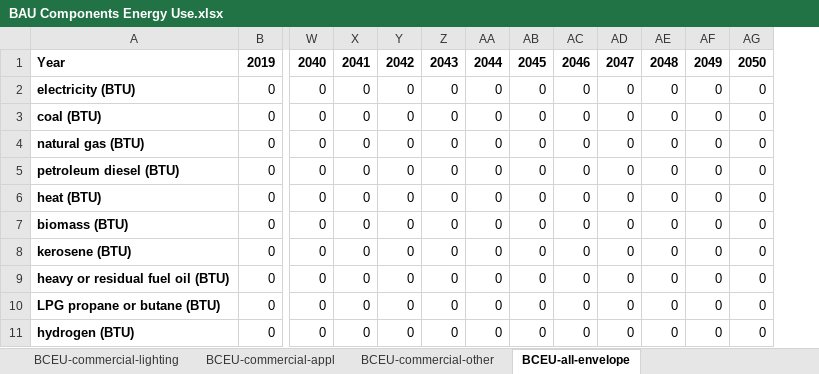
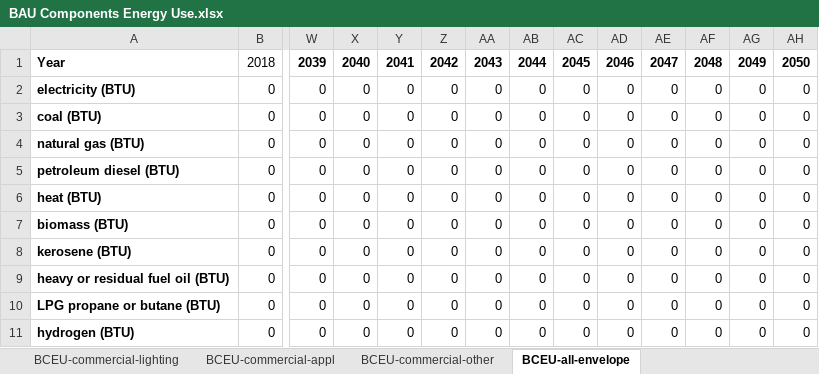
Before and after one commit to EnergyInnovation/eps-canada, an Excel workbook: InputData/bldgs/BCEU/BAU Components Energy Use.xlsx, sheet BCEU-all-envelope, drawn as a sheet; only a part is shown, gaps mark what is left out; values as stored, in another font and other column widths than the file's, no borders; removed rows and columns are numbered as before the commit, all else as after; rows hold the shown columns only; the diff names each change by its address in the sheet, - before the commit and + after, or states it on an @@ line.

Commit message:
updated files from canada - syvbt, besp, bctr, tcamrb, ptcf, mpcbs, gbsc, bhpc, bceu

```diff
--- a/InputData/bldgs/BCEU/BAU Components Energy Use.xlsx (sheet BCEU-all-envelope)
+++ b/InputData/bldgs/BCEU/BAU Components Energy Use.xlsx (sheet BCEU-all-envelope)
+column AH, rows 2-11: all 0
-row 1: Year | 2019 | 2040 | 2041 | 2042 | 2043 | 2044 | 2045 | 2046 | 2047 | 2048 | 2049 | 2050
+row 1: Year | 2018 | 2039 | 2040 | 2041 | 2042 | 2043 | 2044 | 2045 | 2046 | 2047 | 2048 | 2049 | 2050
```
Also changed, not shown: sheet BCEU-urban-residential-cooling, sheet BCEU-commercial-other, sheet BCEU-commercial-heating, sheet BCEU-urban-residential-heating, sheet BCEU-rural-residential-other, sheet BCEU-urban-residential-other, 10 more sheets, other sheet tabs, formulas that keep their value, charts or pictures, InputData/elec/BPHC/BAU Pumped Hydro Cap.xlsx, InputData/elec/PTCF/Peak Time Capacity Factors.xlsx, 31 other files.
